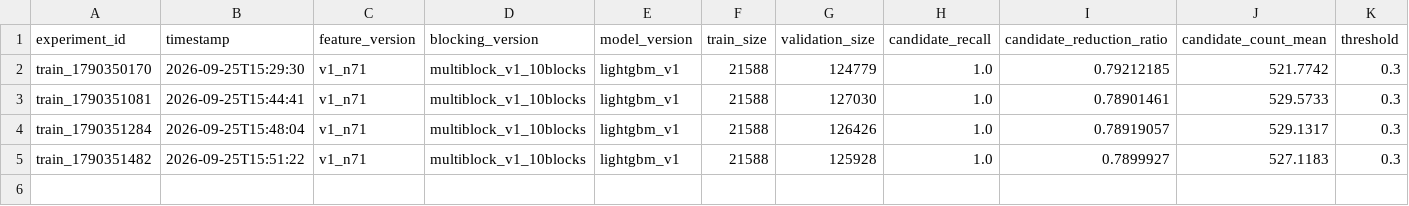
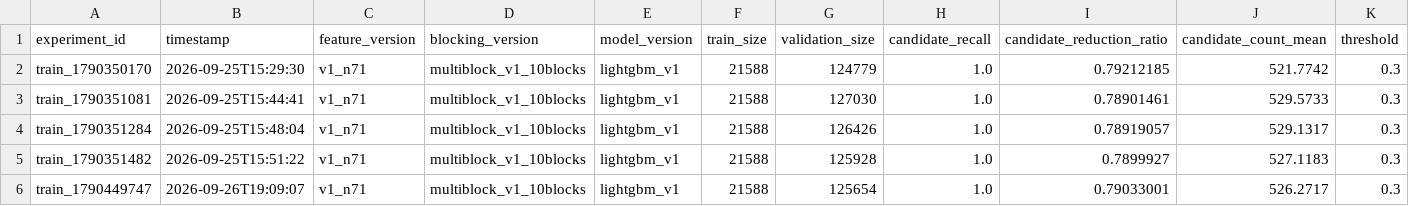
Before and after one commit to tamilarasan-1912/ML-Challenge, a CSV file: experiments/experiment_log.csv, drawn as a sheet; only a part is shown; rows hold the shown columns only; the diff names each change by its address in the sheet, - before the commit and + after, or states it on an @@ line.

Commit message:
feat(blocking): implement streaming support and enhanced blocking indexes
Introduce memory-safe streaming capabilities and expanded blocking strategies
to support large-scale entity resolution.

- Add DuckDB-backed disk indexes for large-scale streaming operations.
- Implement new blocking strategies: `addr_ngram`, `exact_name_heavy`,
  and improved character n-gram indexing for both names and addresses.
- Add streaming configuration parameters to `config.yaml` including
  batch sizes and memory release controls.
- Refactor `BlockingIndex` and `SourceTable` to support new feature
  representations.
- Expand normalization logic with additional legal suffix and road-type
  canonicalization rules.

This change enables the pipeline to process datasets that exceed available
RAM by utilizing disk-backed indexing and batch-based processing.

Co-authored-by: kiloconnect[bot] <240665456+kiloconnect[bot]@users.noreply.github.com>

```diff
--- a/experiments/experiment_log.csv
+++ b/experiments/experiment_log.csv
+row 6: train_1790449747 | 2026-09-26T19:09:07 | v1_n71 | multiblock_v1_10blocks | lightgbm_v1 | 21588 | 125654 | 1.0 | 0.79033001 | 526.2717 | 0.3
```
Also changed, not shown: reports/error_analysis.csv, reports/feature_importance.csv, 10 other files.
